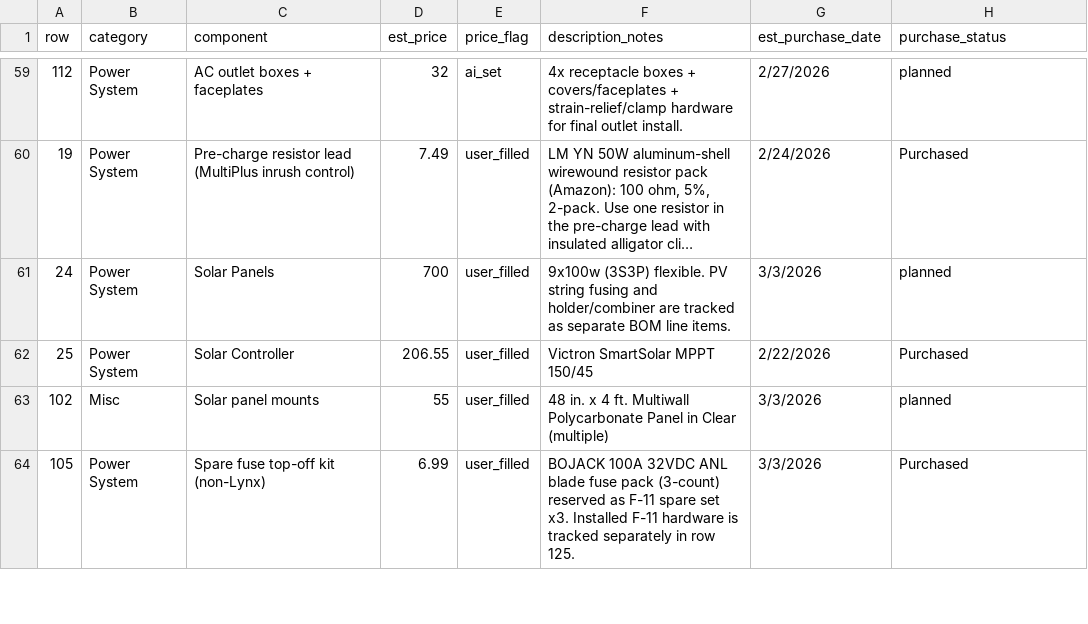
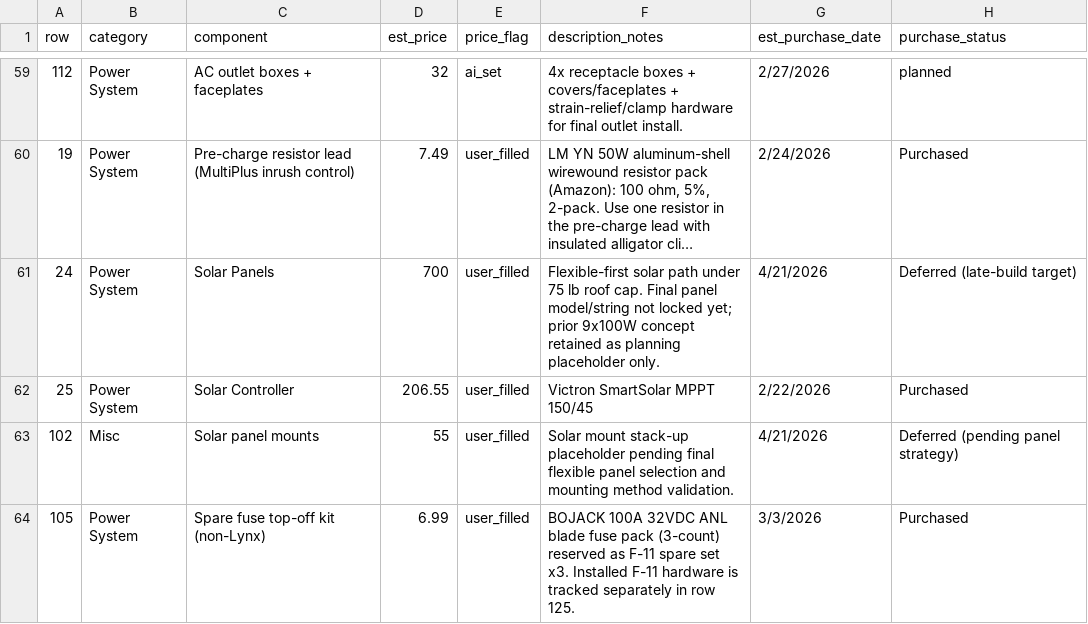
Before and after one commit to DataDaneDev/HiatusBuild, a CSV file: bom/bom_estimated_items.csv, drawn as a sheet; only a part is shown, gaps mark what is left out; long unchanged cells end in …; the diff covers the shown part only; the diff names each change by its address in the sheet, - before the commit and + after, or states it on an @@ line.

```diff
--- a/bom/bom_estimated_items.csv
+++ b/bom/bom_estimated_items.csv
-F61 (description_notes): 9x100w (3S3P) flexible. PV string fusing and holder/combiner are tracked as separate BOM line items.
+F61 (description_notes): Flexible-first solar path under 75 lb roof cap. Final panel model/string not locked yet; prior 9x100W concept retained as planning placeholder only.
-G61 (est_purchase_date): 3/3/2026
+G61 (est_purchase_date): 4/21/2026
-H61 (purchase_status): planned
+H61 (purchase_status): Deferred (late-build target)
-F63 (description_notes): 48 in. x 4 ft. Multiwall Polycarbonate Panel in Clear (multiple)
+F63 (description_notes): Solar mount stack-up placeholder pending final flexible panel selection and mounting method validation.
-G63 (est_purchase_date): 3/3/2026
+G63 (est_purchase_date): 4/21/2026
-H63 (purchase_status): planned
+H63 (purchase_status): Deferred (pending panel strategy)
```
Also changed, not shown: 17 added rows and 31 edited cells elsewhere in this file, 26 other files.
